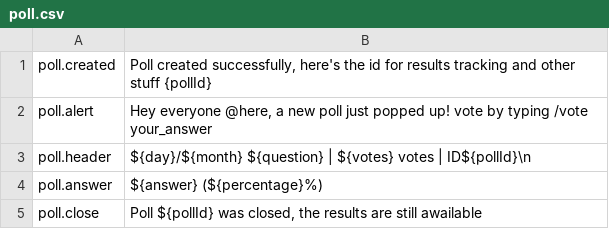
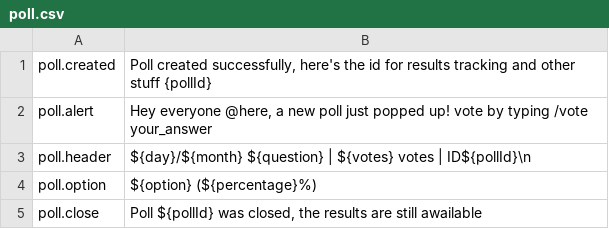
Before and after one commit to HyperLootProtocol/bot.hyperloot.net, a CSV file: i18n/en/poll.csv, drawn as a sheet; removed rows and columns are numbered as before the commit, all else as after; the diff names each change by its address in the sheet, - before the commit and + after, or states it on an @@ line.

```diff
--- a/i18n/en/poll.csv
+++ b/i18n/en/poll.csv
-row 4: poll.answer | ${answer} (${percentage}%)
+row 4: poll.option | ${option} (${percentage}%)
```
Also changed, not shown: 1 other file.
